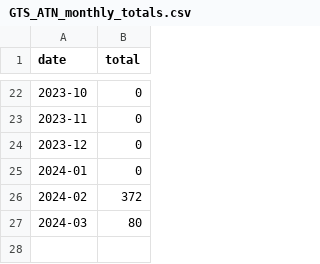
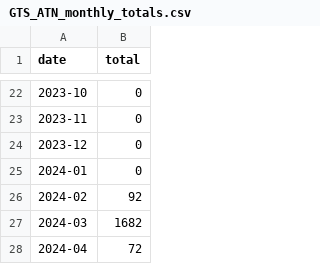
Before and after one commit to ioos/ioos_metrics, a CSV file: gts/GTS_ATN_monthly_totals.csv, drawn as a sheet; only a part is shown, gaps mark what is left out.

```diff
--- a/gts/GTS_ATN_monthly_totals.csv
+++ b/gts/GTS_ATN_monthly_totals.csv
@@ -25,3 +25,4 @@ date,total
 2024-01,0
-2024-02,372
-2024-03,80
+2024-02,92
+2024-03,1682
+2024-04,72
```
Also changed, not shown: 1 other file.
